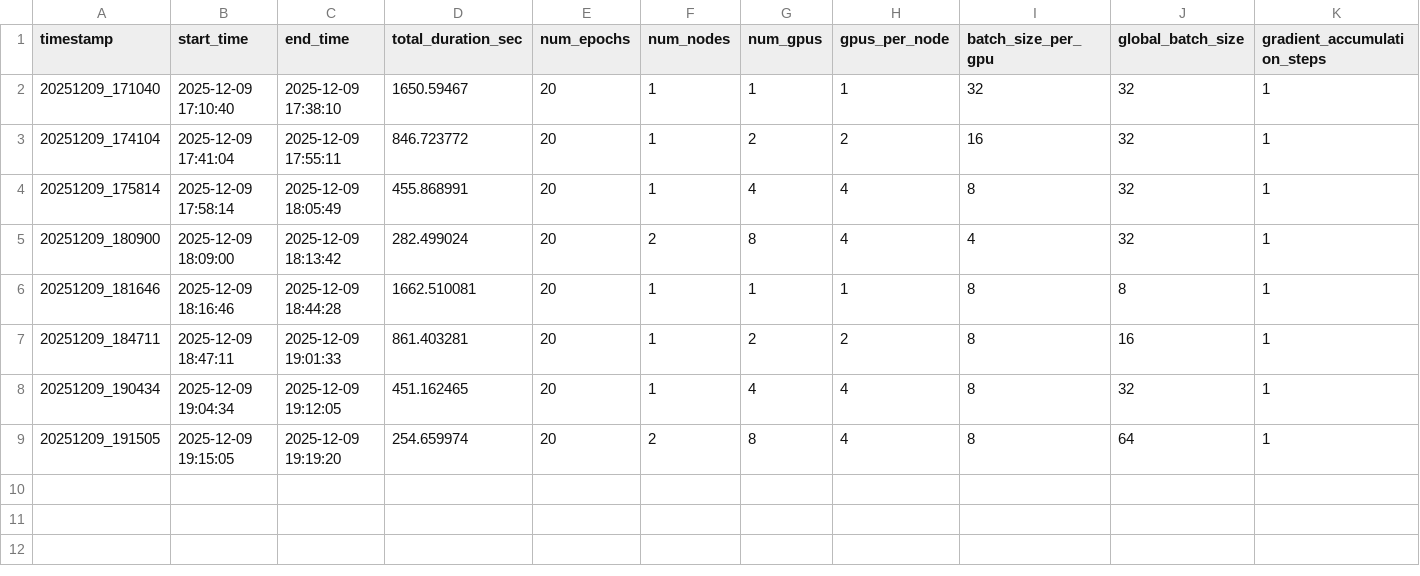
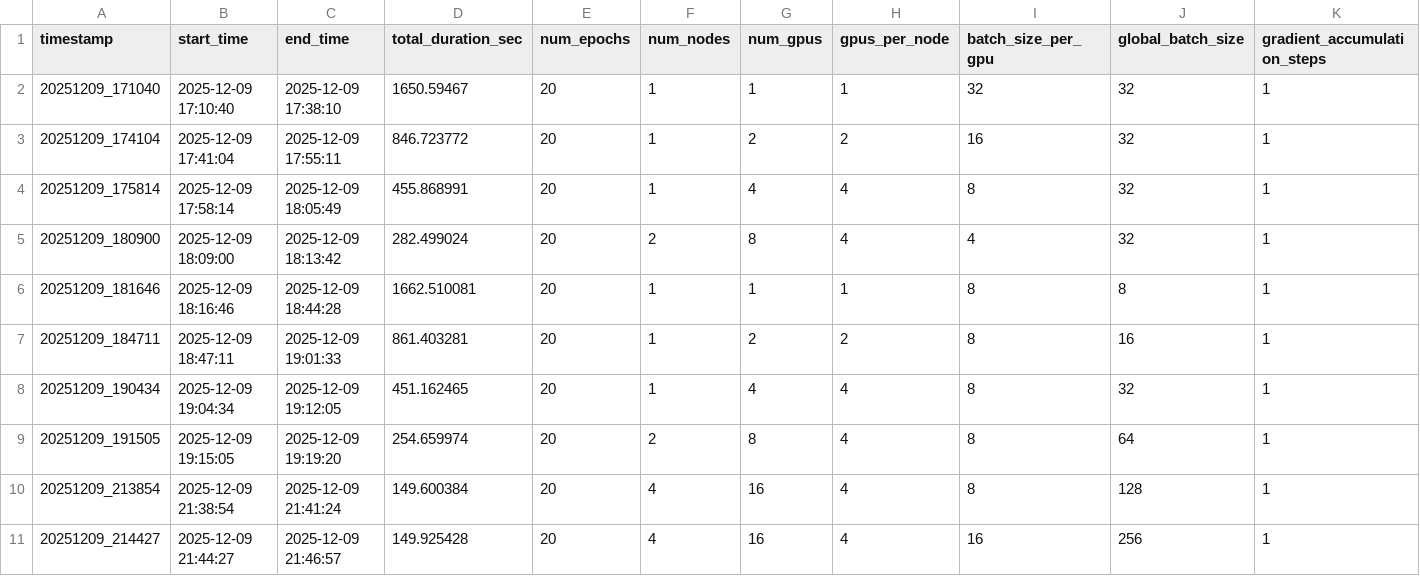
Before and after one commit to NicoNovi9/CVIA-25-project-team-theta, a CSV file: benchmark_results/training_summary.csv, drawn as a sheet; only a part is shown; rows hold the shown columns only; the diff names each change by its address in the sheet, - before the commit and + after, or states it on an @@ line.

```diff
--- a/benchmark_results/training_summary.csv
+++ b/benchmark_results/training_summary.csv
+row 10: 20251209_213854 | 2025-12-09 21:38:54 | 2025-12-09 21:41:24 | 149.600384 | 20 | 4 | 16 | 4 | 8 | 128 | 1
+row 11: 20251209_214427 | 2025-12-09 21:44:27 | 2025-12-09 21:46:57 | 149.925428 | 20 | 4 | 16 | 4 | 16 | 256 | 1
```
Also changed, not shown: 11 other files.
